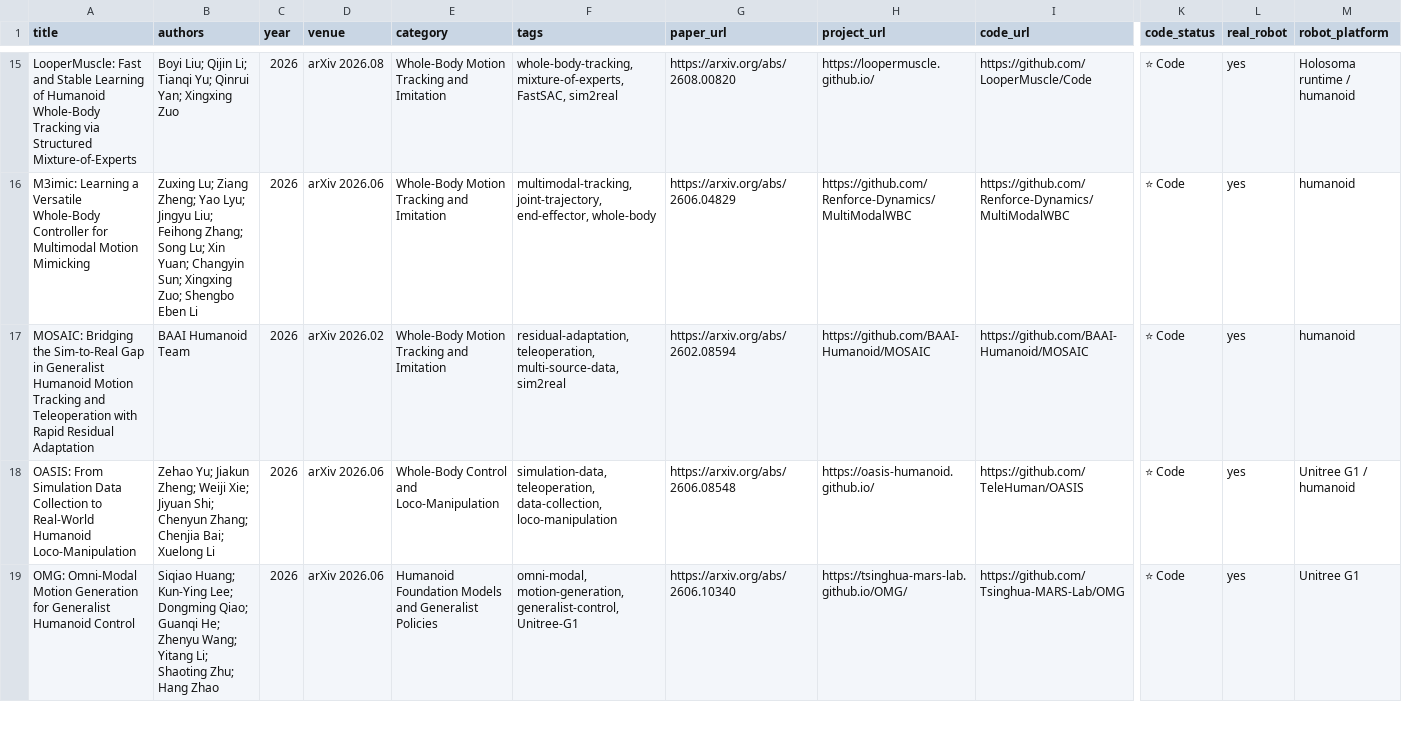
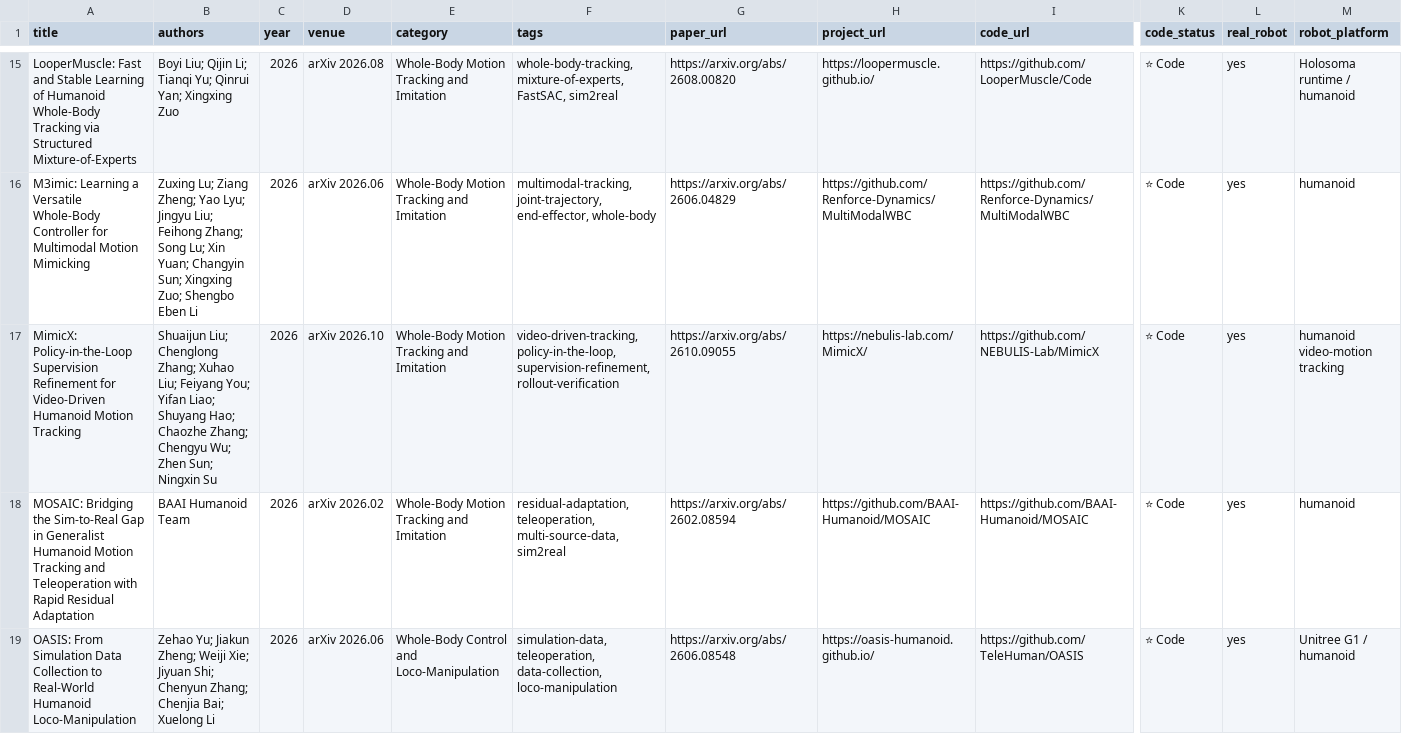
Before and after one commit to memoryunreal/awesome-whole-body-control, a CSV file: papers.csv, drawn as a sheet; only a part is shown, gaps mark what is left out; the shorter side is filled out with more unchanged rows; rows hold the shown columns only; the diff covers the shown part only; the diff names each change by its address in the sheet, - before the commit and + after, or states it on an @@ line.

```diff
--- a/papers.csv
+++ b/papers.csv
+row 17: MimicX: Policy-in-the-Loop Supervision Refinement for Video-Driven Humanoid Motion Tracking | Shuaijun Liu; Chenglong Zhang; Xuhao Liu; Feiyang You; Yifan Liao; Shuyang Hao; Chaozhe Zhang; Chengyu Wu; Zhen Sun; Ningxin Su | 2026 | arXiv 2026.10 | Whole-Body Motion Tracking and Imitation | video-driven-tracking, policy-in-the-loop, supervision-refinement, rollout-verification | https://arxiv.org/abs/2610.09055 | https://nebulis-lab.com/MimicX/ | https://github.com/NEBULIS-Lab/MimicX | ⭐ Code | yes | humanoid video-motion tracking
```
Also changed, not shown: 1 added row and 2 removed rows elsewhere in this file, 7 other files.
